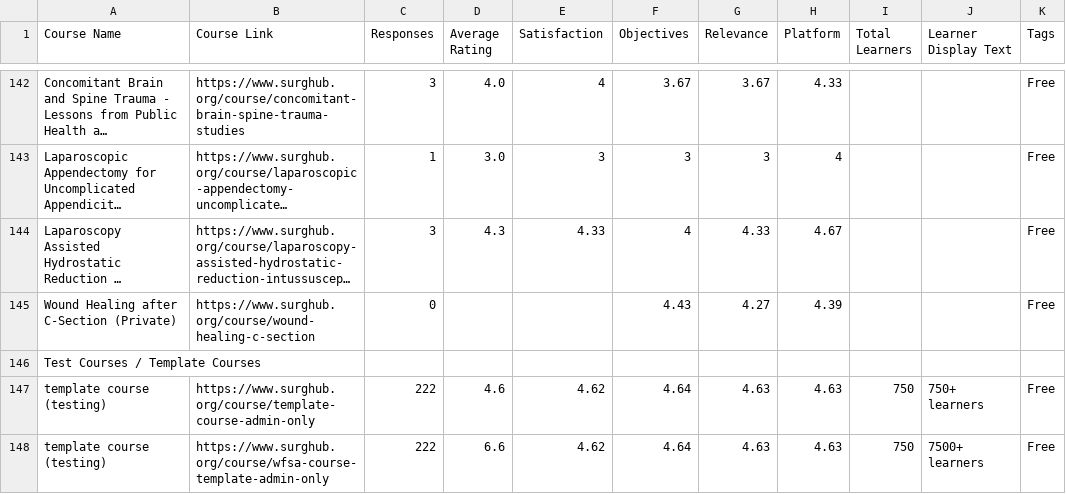
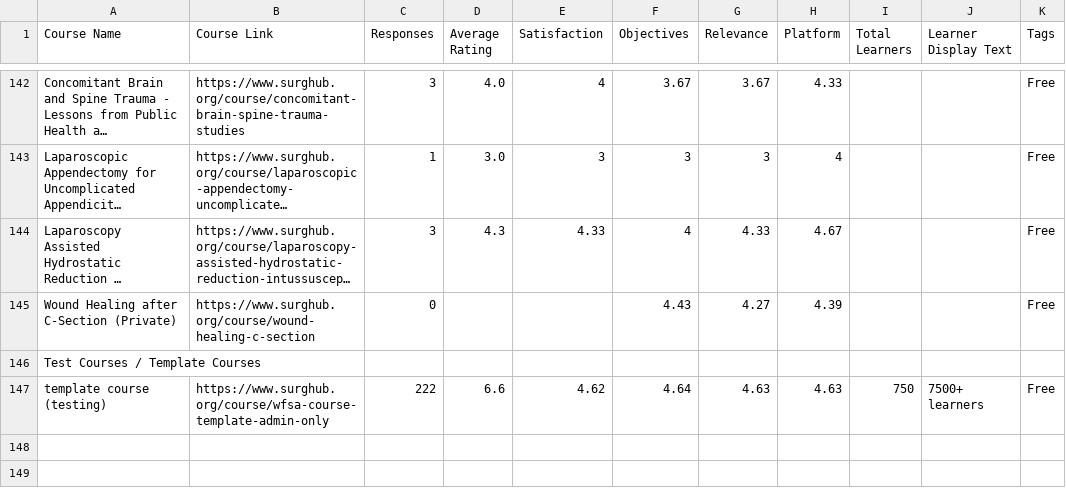
Before and after one commit to codendesigner-hash/cnd-surg-testimonials, a CSV file: ratings_data.csv, drawn as a sheet; only a part is shown, gaps mark what is left out; long unchanged cells end in ….

```diff
--- a/ratings_data.csv
+++ b/ratings_data.csv
@@ -146,3 +146,2 @@
 "Test Courses / Template Courses","","","","","","","","","",""
-"template course (testing)","https://www.surghub.org/course/template-course-admin-only","222","4.6","4.62","4.64","4.63","4.63","750","750+ learners","Free"
 "template course (testing)","https://www.surghub.org/course/wfsa-course-template-admin-only","222","6.6","4.62","4.64","4.63","4.63","750","7500+ learners","Free"
```
Also changed, not shown: 1 other file.
